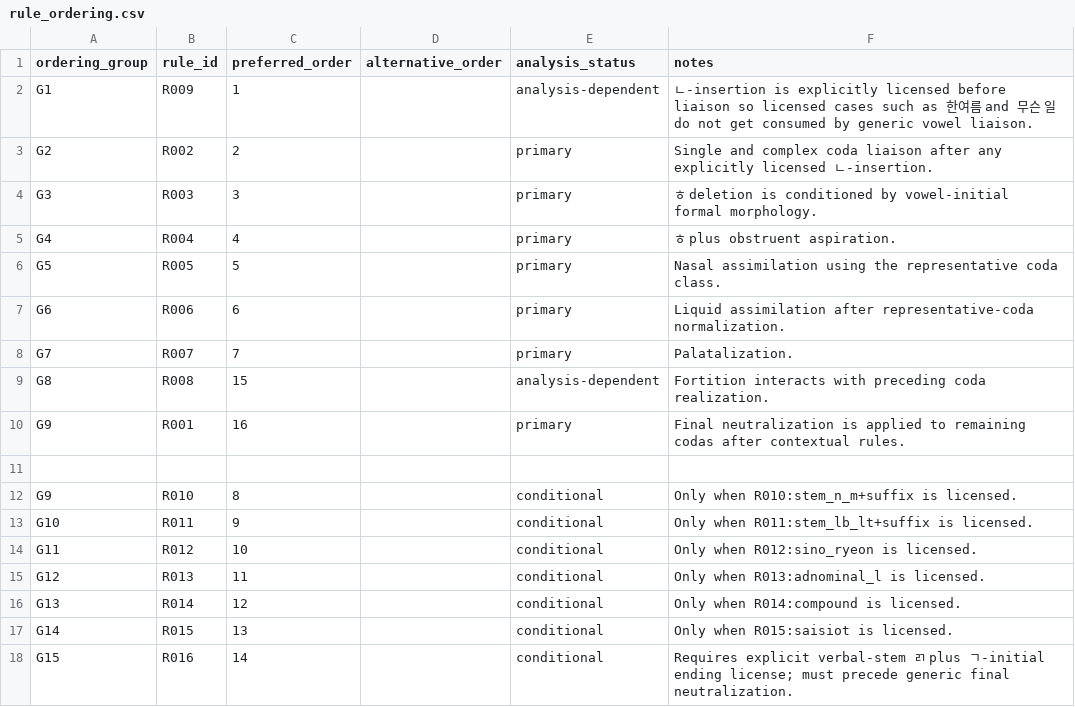
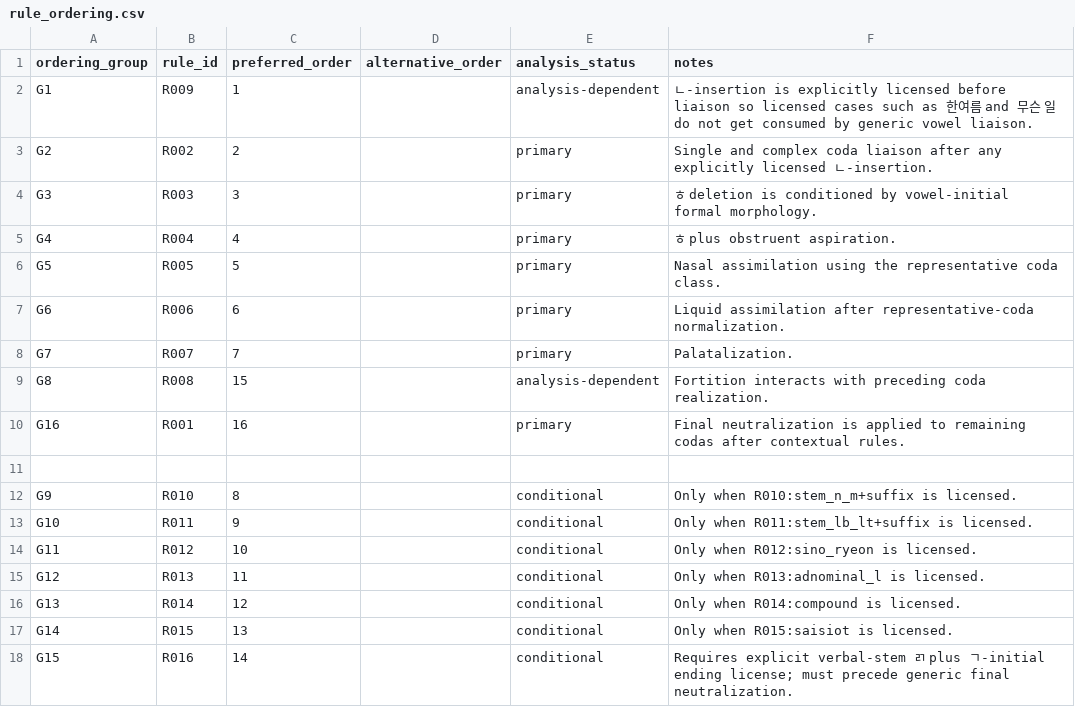
Before and after one commit to ClippyFirst/Korean-Ukrainian-Phonetic-System, a CSV file: data/korean/rule_ordering.csv, drawn as a sheet.

Commit message:
Make rule-ordering group identifiers unique

```diff
--- a/data/korean/rule_ordering.csv
+++ b/data/korean/rule_ordering.csv
@@ -9,3 +9,3 @@ G7,R007,7,,primary,Palatalization.
 G8,R008,15,,analysis-dependent,Fortition interacts with preceding coda realization.
-G9,R001,16,,primary,Final neutralization is applied to remaining codas after contextual rules.
+G16,R001,16,,primary,Final neutralization is applied to remaining codas after contextual rules.
 
```
